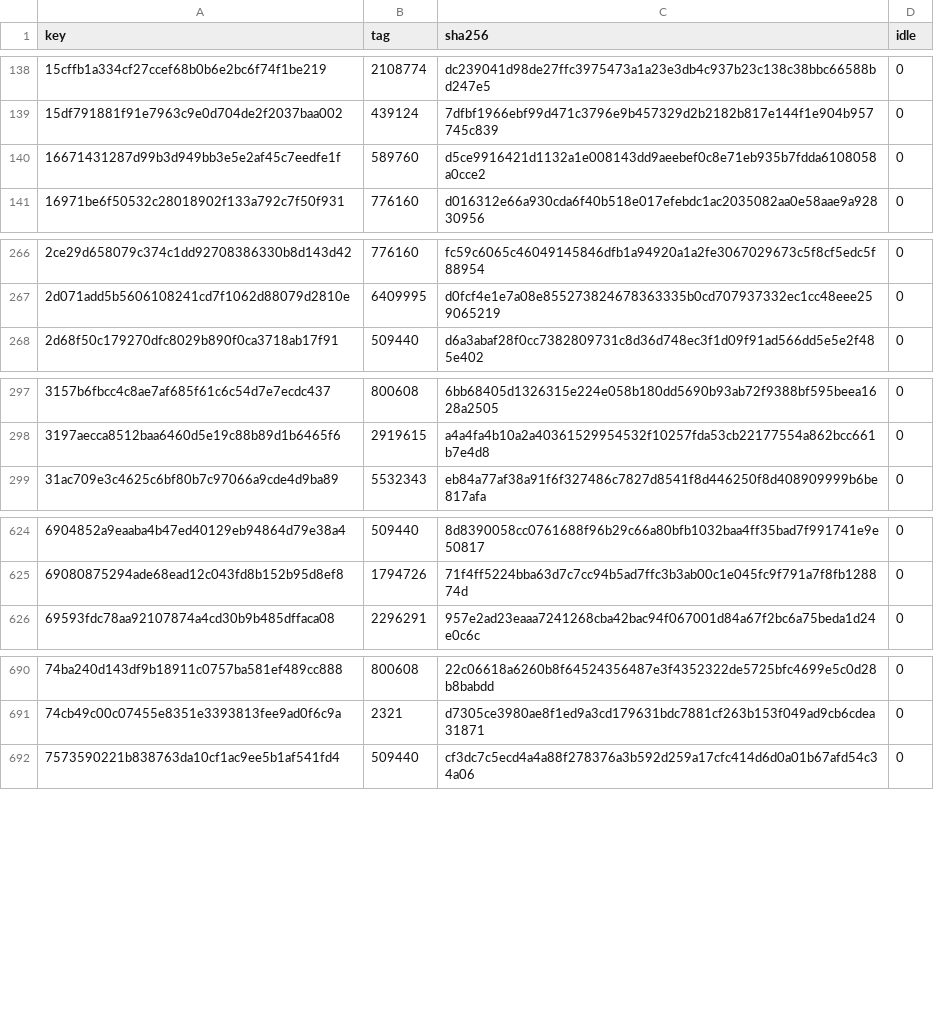
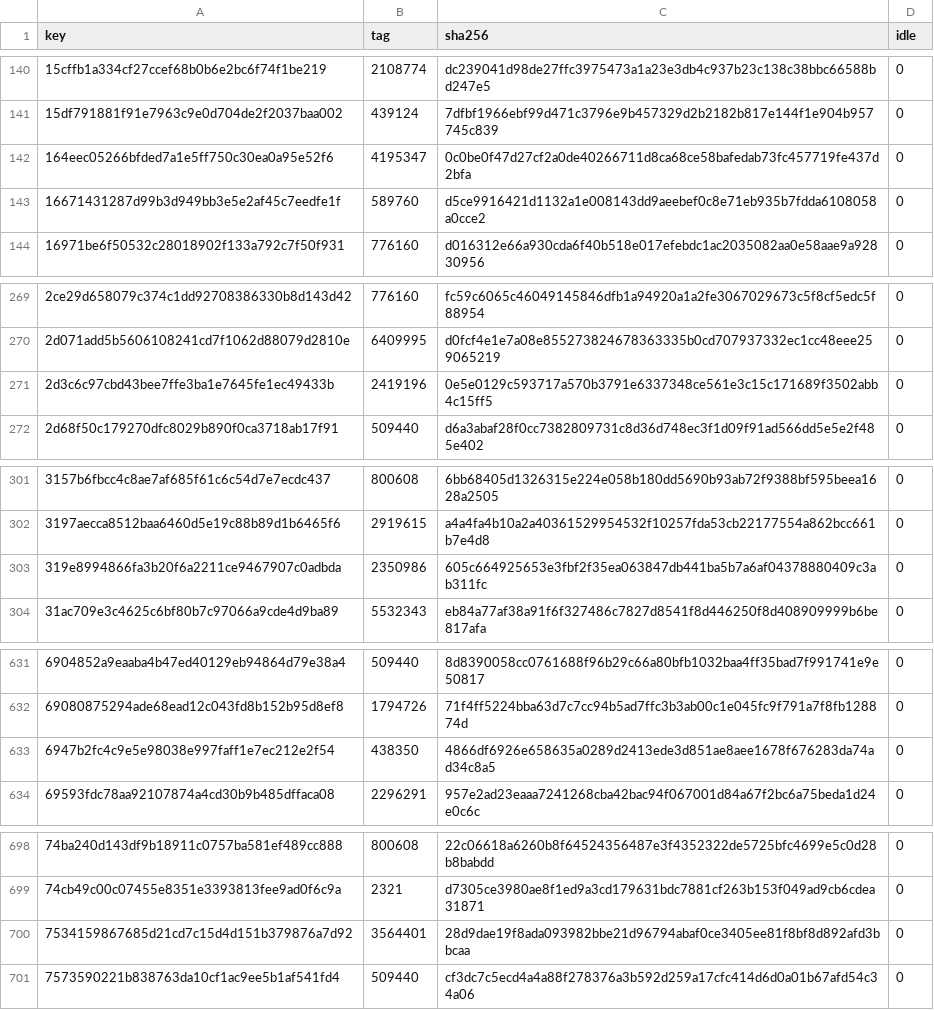
Before and after one commit to explainers-by-googlers/cross-origin-storage, a CSV file: public-hash-list/implementation/hash-cache/huggingface.csv, drawn as a sheet; only a part is shown, gaps mark what is left out; the diff covers the shown part only.

```diff
--- a/public-hash-list/implementation/hash-cache/huggingface.csv
+++ b/public-hash-list/implementation/hash-cache/huggingface.csv
@@ -139,2 +141,3 @@ key,tag,sha256,idle
 15df791881f91e7963c9e0d704de2f2037baa002,439124,7dfbf1966ebf99d471c3796e9b457329d2b2182b817e144f1e904b957745c839,0
+164eec05266bfded7a1e5ff750c30ea0a95e52f6,4195347,0c0be0f47d27cf2a0de40266711d8ca68ce58bafedab73fc457719fe437d2bfa,0
 16671431287d99b3d949bb3e5e2af45c7eedfe1f,589760,d5ce9916421d1132a1e008143dd9aeebef0c8e71eb935b7fdda6108058a0cce2,0
@@ -267,2 +270,3 @@ key,tag,sha256,idle
 2d071add5b5606108241cd7f1062d88079d2810e,6409995,d0fcf4e1e7a08e855273824678363335b0cd707937332ec1cc48eee259065219,0
+2d3c6c97cbd43bee7ffe3ba1e7645fe1ec49433b,2419196,0e5e0129c593717a570b3791e6337348ce561e3c15c171689f3502abb4c15ff5,0
 2d68f50c179270dfc8029b890f0ca3718ab17f91,509440,d6a3abaf28f0cc7382809731c8d36d748ec3f1d09f91ad566dd5e5e2f485e402,0
@@ -298,2 +302,3 @@ key,tag,sha256,idle
 3197aecca8512baa6460d5e19c88b89d1b6465f6,2919615,a4a4fa4b10a2a40361529954532f10257fda53cb22177554a862bcc661b7e4d8,0
+319e8994866fa3b20f6a2211ce9467907c0adbda,2350986,605c664925653e3fbf2f35ea063847db441ba5b7a6af04378880409c3ab311fc,0
 31ac709e3c4625c6bf80b7c97066a9cde4d9ba89,5532343,eb84a77af38a91f6f327486c7827d8541f8d446250f8d408909999b6be817afa,0
@@ -625,2 +632,3 @@ key,tag,sha256,idle
 69080875294ade68ead12c043fd8b152b95d8ef8,1794726,71f4ff5224bba63d7c7cc94b5ad7ffc3b3ab00c1e045fc9f791a7f8fb128874d,0
+6947b2fc4c9e5e98038e997faff1e7ec212e2f54,438350,4866df6926e658635a0289d2413ede3d851ae8aee1678f676283da74ad34c8a5,0
 69593fdc78aa92107874a4cd30b9b485dffaca08,2296291,957e2ad23eaaa7241268cba42bac94f067001d84a67f2bc6a75beda1d24e0c6c,0
@@ -691,2 +699,3 @@ key,tag,sha256,idle
 74cb49c00c07455e8351e3393813fee9ad0f6c9a,2321,d7305ce3980ae8f1ed9a3cd179631bdc7881cf263b153f049ad9cb6cdea31871,0
+7534159867685d21cd7c15d4d151b379876a7d92,3564401,28d9dae19f8ada093982bbe21d96794abaf0ce3405ee81f8bf8d892afd3bbcaa,0
 7573590221b838763da10cf1ac9ee5b1af541fd4,509440,cf3dc7c5ecd4a4a88f278376a3b592d259a17cfc414d6d0a01b67afd54c34a06,0
```
Also changed, not shown: 23 added rows and 29 edited cells elsewhere in this file, 19 other files.
